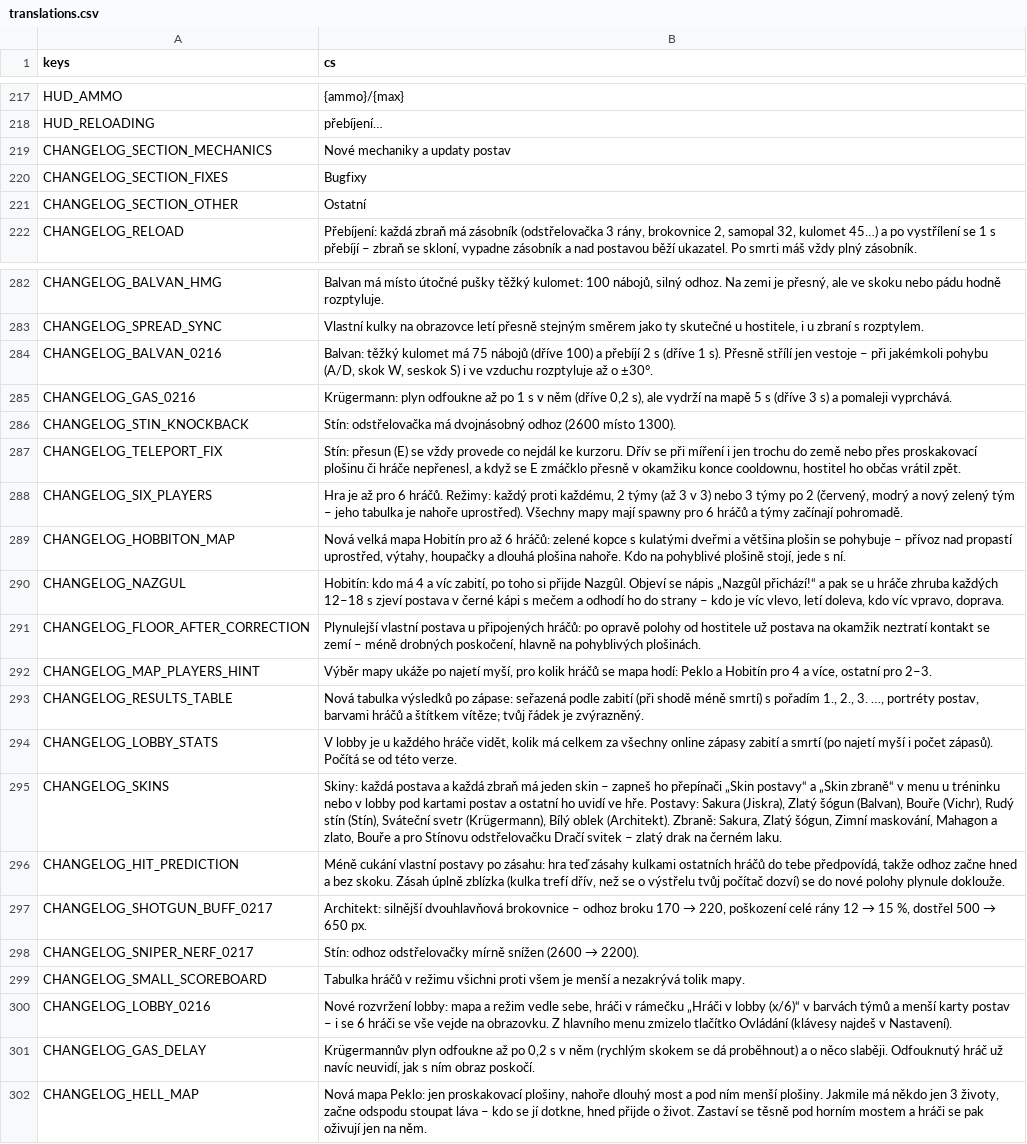
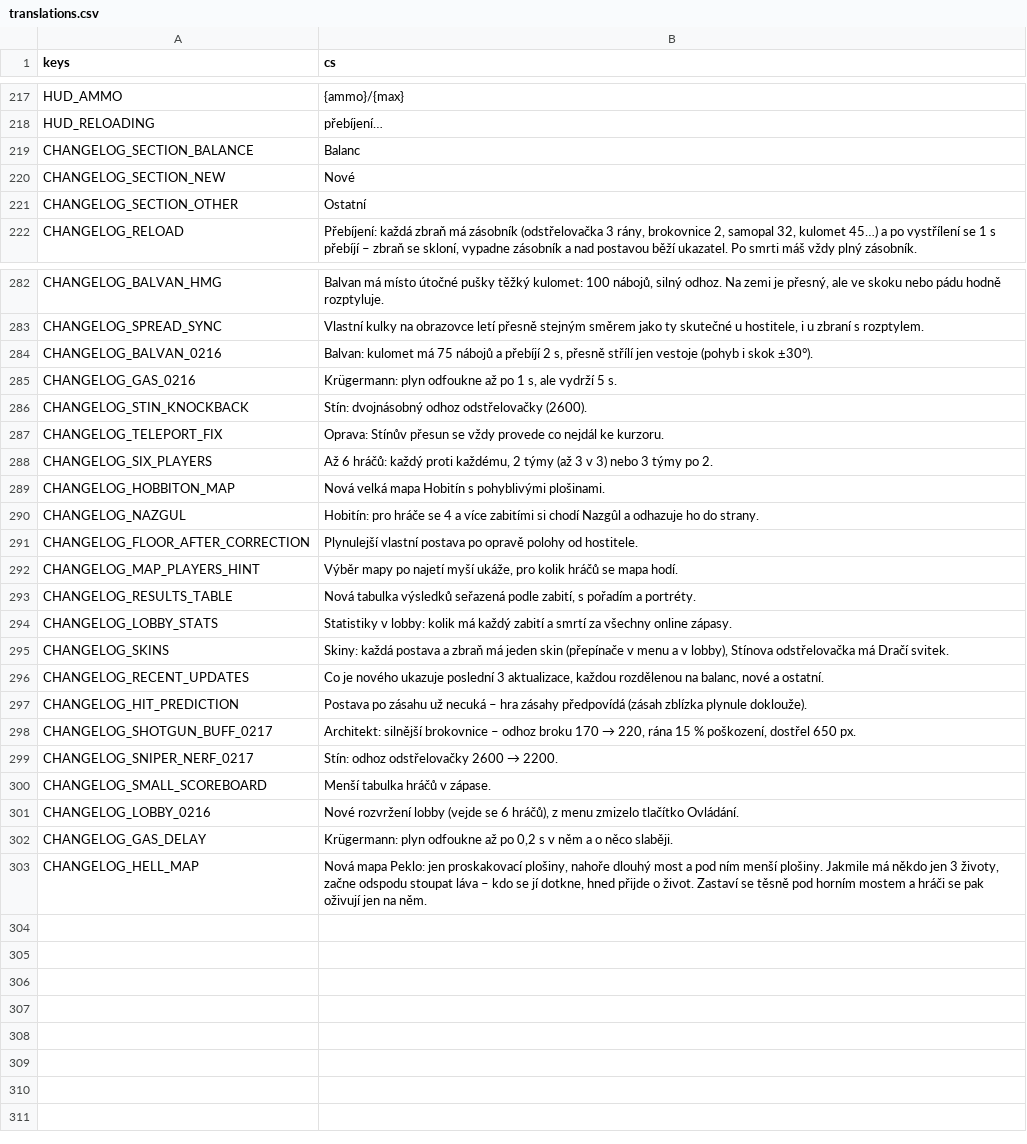
Before and after one commit to nejhorsiprogramatorsveta/Gun_game, a CSV file: localization/translations.csv, drawn as a sheet; only a part is shown, gaps mark what is left out; removed rows and columns are numbered as before the commit, all else as after; the diff names each change by its address in the sheet, - before the commit and + after, or states it on an @@ line.

```diff
--- a/localization/translations.csv
+++ b/localization/translations.csv
-row 219: CHANGELOG_SECTION_MECHANICS | Nové mechaniky a updaty postav
-row 220: CHANGELOG_SECTION_FIXES | Bugfixy
+row 219: CHANGELOG_SECTION_BALANCE | Balanc
+row 220: CHANGELOG_SECTION_NEW | Nové
-B284 (cs): Balvan: těžký kulomet má 75 nábojů (dříve 100) a přebíjí 2 s (dříve 1 s). Přesně střílí jen vestoje – při jakémkoli pohybu (A/D, skok W, seskok S) i ve vzduchu rozptyluje až o ±30°.
+B284 (cs): Balvan: kulomet má 75 nábojů a přebíjí 2 s, přesně střílí jen vestoje (pohyb i skok ±30°).
-B285 (cs): …po 1 s v něm (dříve 0,2 s), ale vydrží na mapě 5 s (dříve 3 s) a pomaleji vyprchává.
+B285 (cs): …po 1 s, ale vydrží 5 s.
-B286 (cs): Stín: odstřelovačka má dvojnásobný odhoz (2600 místo 1300).
+B286 (cs): Stín: dvojnásobný odhoz odstřelovačky (2600).
-B287 (cs): Stín: přesun (E) se vždy provede co nejdál ke kurzoru. Dřív se při míření i jen trochu do země nebo přes proskakovací plošinu či hráče nepřenesl, a když se E zmáčklo přesně v okamžiku konce cooldownu, hostitel ho občas vrátil zpět.
+B287 (cs): Oprava: Stínův přesun se vždy provede co nejdál ke kurzoru.
-B288 (cs): Hra je až pro 6 hráčů. Režimy: každý proti každému, 2 týmy (až 3 v 3) nebo 3 týmy po 2 (červený, modrý a nový zelený tým – jeho tabulka je nahoře uprostřed). Všechny mapy mají spawny pro 6 hráčů a týmy začínají pohromadě.
+B288 (cs): Až 6 hráčů: každý proti každému, 2 týmy (až 3 v 3) nebo 3 týmy po 2.
-B289 (cs): …mapa Hobitín pro až 6 hráčů: zelené kopce s kulatými dveřmi a většina plošin se pohybuje – přívoz nad propastí uprostřed, výtahy, houpačky a dlouhá plošina nahoře. Kdo na pohyblivé plošině stojí, jede s ní.
+B289 (cs): …mapa Hobitín s pohyblivými plošinami.
-B290 (cs): Hobitín: kdo má 4 a víc zabití, po toho si přijde Nazgûl. Objeví se nápis „Nazgûl přichází!“ a pak se u hráče zhruba každých 12–18 s zjeví postava v černé kápi s mečem a odhodí ho do strany – kdo je víc vlevo, letí doleva, kdo víc vpravo, doprava.
+B290 (cs): Hobitín: pro hráče se 4 a více zabitími si chodí Nazgûl a odhazuje ho do strany.
-B291 (cs): …vlastní postava u připojených hráčů: po opravě polohy od hostitele už postava na okamžik neztratí kontakt se zemí – méně drobných poskočení, hlavně na pohyblivých plošinách.
+B291 (cs): …vlastní postava po opravě polohy od hostitele.
-B292 (cs): Výběr mapy ukáže po najetí myší, pro kolik hráčů se mapa hodí: Peklo a Hobitín pro 4 a více, ostatní pro 2–3.
+B292 (cs): Výběr mapy po najetí myší ukáže, pro kolik hráčů se mapa hodí.
-B293 (cs): …tabulka výsledků po zápase: seřazená podle zabití (při shodě méně smrtí) s pořadím 1., 2., 3. …, portréty postav, barvami hráčů a štítkem vítěze; tvůj řádek je zvýrazněný.
+B293 (cs): …tabulka výsledků seřazená podle zabití, s pořadím a portréty.
-B294 (cs): V lobby je u každého hráče vidět, kolik má celkem za všechny online zápasy zabití a smrtí (po najetí myší i počet zápasů). Počítá se od této verze.
+B294 (cs): Statistiky v lobby: kolik má každý zabití a smrtí za všechny online zápasy.
-B295 (cs): …postava a každá zbraň má jeden skin – zapneš ho přepínači „Skin postavy“ a „Skin zbraně“ v menu u tréninku nebo v lobby pod kartami postav a ostatní ho uvidí ve hře. Postavy: Sakura (Jiskra), Zlatý šógun (Balvan), Bouře (Vichr), Rudý stín (Stín), Sváteční svetr (Krügermann), Bílý oblek (Architekt). Zbraně: Sakura, Zlatý šógun, Zimní maskování, Mahagon a zlato, Bouře a pro Stínovu odstřelovačku Dračí svitek – zlatý drak na černém laku.
+B295 (cs): …postava a zbraň má jeden skin (přepínače v menu a v lobby), Stínova odstřelovačka má Dračí svitek.
+row 296: CHANGELOG_RECENT_UPDATES | Co je nového ukazuje poslední 3 aktualizace, každou rozdělenou na balanc, nové a ostatní.
-B297 (cs): Méně cukání vlastní postavy po zásahu: hra teď zásahy kulkami ostatních hráčů do tebe předpovídá, takže odhoz začne hned a bez skoku. Zásah úplně zblízka (kulka trefí dřív, než se o výstřelu tvůj počítač dozví) se do nové polohy plynule doklouže.
+B297 (cs): Postava po zásahu už necuká – hra zásahy předpovídá (zásah zblízka plynule doklouže).
@@ B298 (cs): Architekt: silnější dvouhlavňová brokovnice – odhoz broku 170 → 220, poškození celé rány 12 → 15 %, dostřel 500 → 650 px. → Architekt: silnější brokovnice – odhoz broku 170 → 220, rána 15 % poškození, dostřel 650 px. @@
@@ B299 (cs): …odhoz odstřelovačky mírně snížen (2600 → 2200). → …odhoz odstřelovačky 2600 → 2200. @@
-B300 (cs): Tabulka hráčů v režimu všichni proti všem je menší a nezakrývá tolik mapy.
+B300 (cs): Menší tabulka hráčů v zápase.
-B301 (cs): Nové rozvržení lobby: mapa a režim vedle sebe, hráči v rámečku „Hráči v lobby (x/6)“ v barvách týmů a menší karty postav – i se 6 hráči se vše vejde na obrazovku. Z hlavního menu zmizelo tlačítko Ovládání (klávesy najdeš v Nastavení).
+B301 (cs): Nové rozvržení lobby (vejde se 6 hráčů), z menu zmizelo tlačítko Ovládání.
-B302 (cs): Krügermannův plyn odfoukne až po 0,2 s v něm (rychlým skokem se dá proběhnout) a o něco slaběji. Odfouknutý hráč už navíc neuvidí, jak s ním obraz poskočí.
+B302 (cs): Krügermann: plyn odfoukne až po 0,2 s v něm a o něco slaběji.
```
Also changed, not shown: 8 other files.
